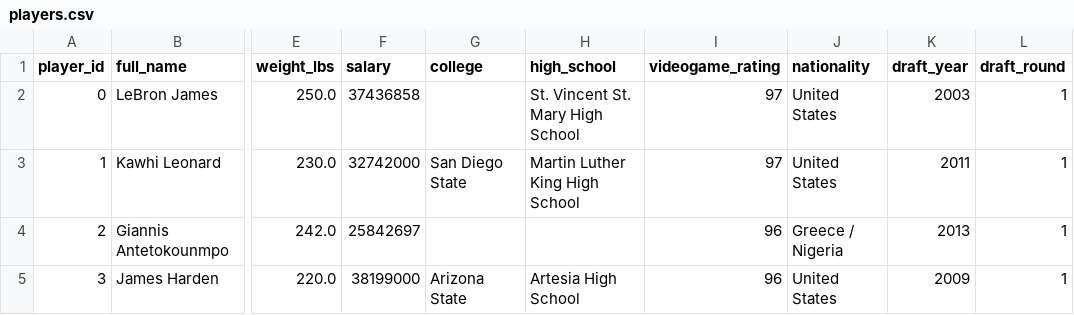
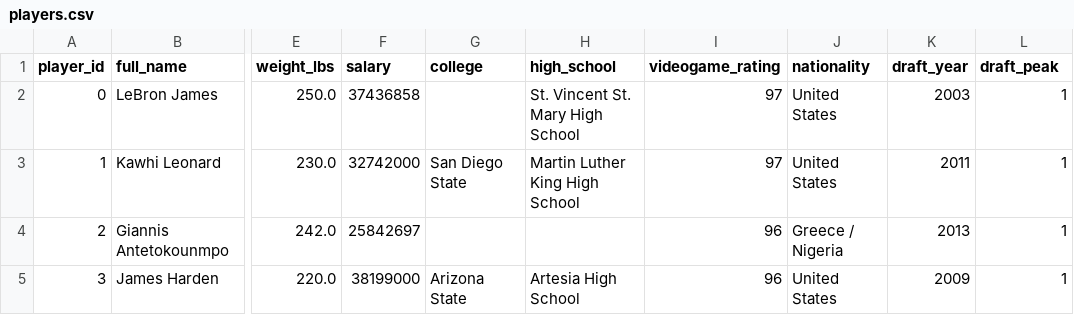
Before and after one commit to 12wollmana/UMN-Data_Analytics-Project_ETL, a CSV file: data/tables/players.csv, drawn as a sheet; only a part is shown, gaps mark what is left out; the diff names each change by its address in the sheet, - before the commit and + after, or states it on an @@ line.

```diff
--- a/data/tables/players.csv
+++ b/data/tables/players.csv
-L1: draft_round
+L1: draft_peak
```
Also changed, not shown: data/tables/team_player.csv, data/tables/teams.csv, 1 other file.
